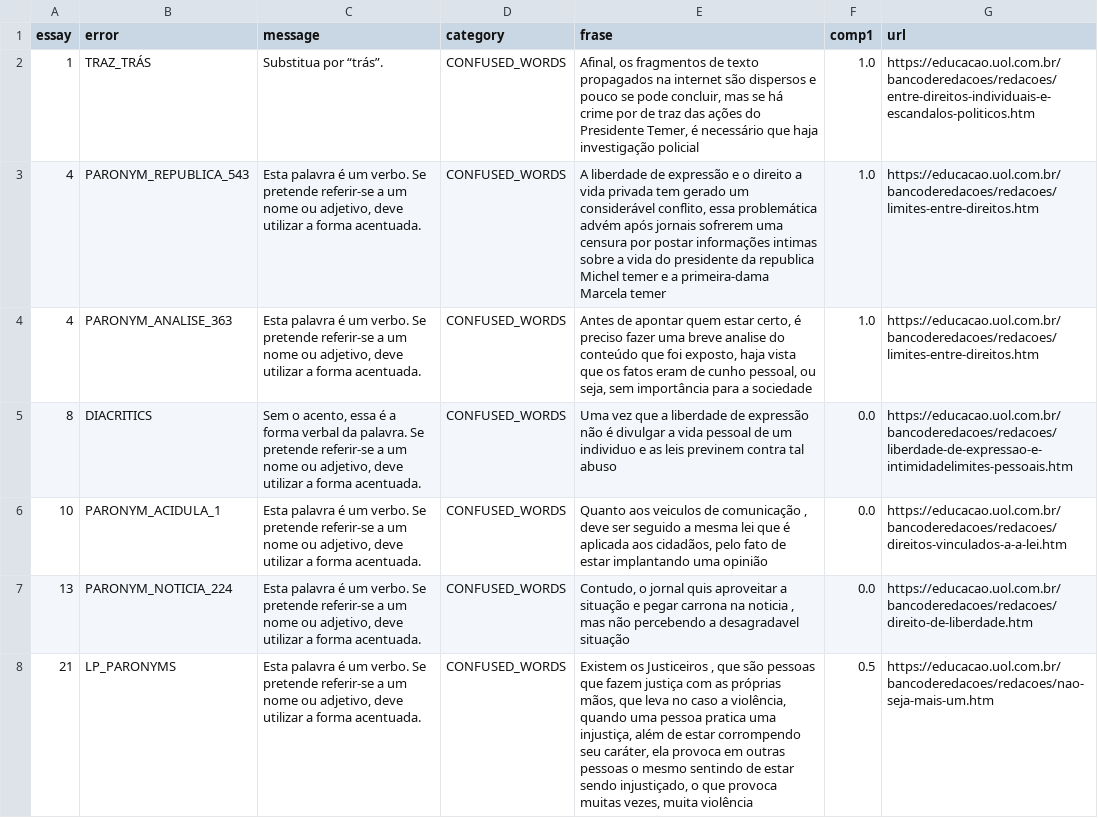
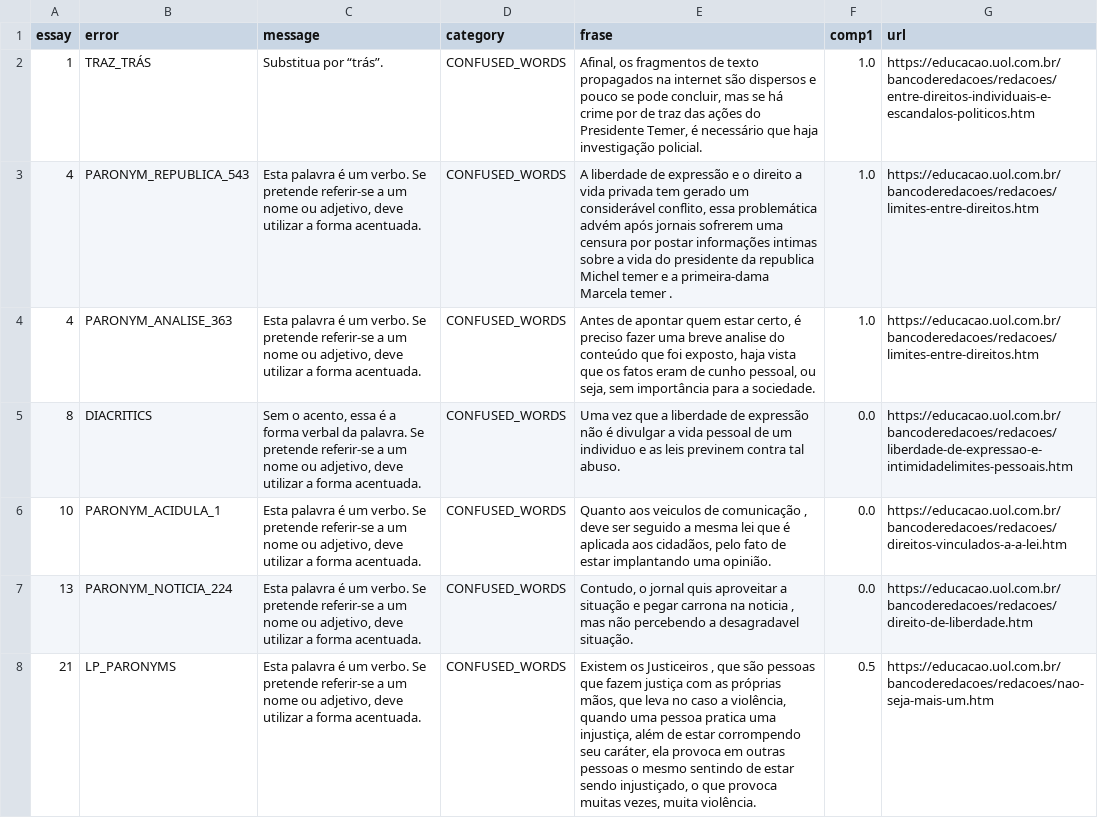
Before and after one commit to YasminForestti/Correcao-redacoes-ENEM, a CSV file: feature_engineering/examples_before/confused_words_examples.csv, drawn as a sheet; only a part is shown; the diff covers the shown part only; the diff names each change by its address in the sheet, - before the commit and + after, or states it on an @@ line.

```diff
--- a/feature_engineering/examples_before/confused_words_examples.csv
+++ b/feature_engineering/examples_before/confused_words_examples.csv
-E2 (frase): …haja investigação policial
+E2 (frase): …haja investigação policial.
-E3 (frase): …Marcela temer
+E3 (frase): …Marcela temer .
-E4 (frase): …para a sociedade
+E4 (frase): …para a sociedade.
-E5 (frase): …contra tal abuso
+E5 (frase): …contra tal abuso.
-E6 (frase): …implantando uma opinião
+E6 (frase): …implantando uma opinião.
-E7 (frase): …a desagradavel situação
+E7 (frase): …a desagradavel situação.
-E8 (frase): …vezes, muita violência
+E8 (frase): …vezes, muita violência.
```
Also changed, not shown: 1 removed row and 96 edited cells elsewhere in this file, feature_engineering/examples_after/grammar_examples.csv, feature_engineering/examples_after/punctuation_examples.csv, 49 other files.
